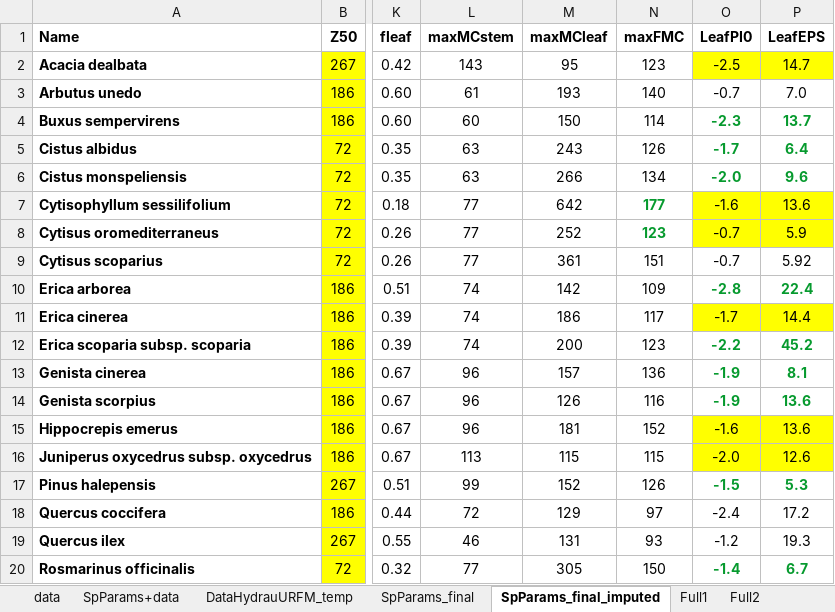
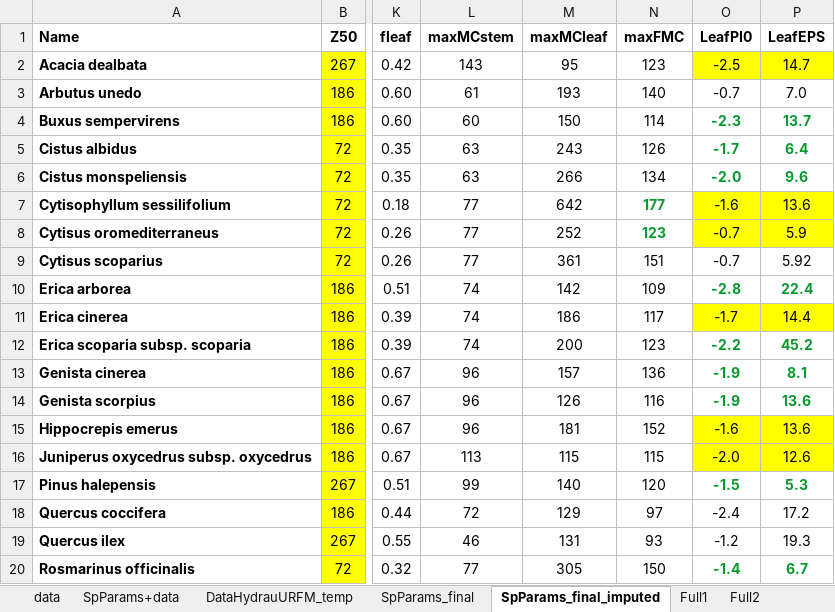
Before and after one commit to emf-creaf/LFMC_FR_CAT, an Excel workbook: data/inputs/SpParamsAlbert.xlsx, sheet SpParams_final_imputed, drawn as a sheet; only a part is shown, gaps mark what is left out; values as stored, in another font and other column widths than the file's, no borders; charts and pictures not drawn; the diff names each change by its address in the sheet, - before the commit and + after, or states it on an @@ line.

Commit message:
update Pinus halepensis params

```diff
--- a/data/inputs/SpParamsAlbert.xlsx (sheet SpParams_final_imputed)
+++ b/data/inputs/SpParamsAlbert.xlsx (sheet SpParams_final_imputed)
-M17 (maxMCleaf): 152
+M17 (maxMCleaf): 140
-N17 (maxFMC): 126
+N17 (maxFMC): 120
```
Also changed, not shown: sheet SpParams_final.
